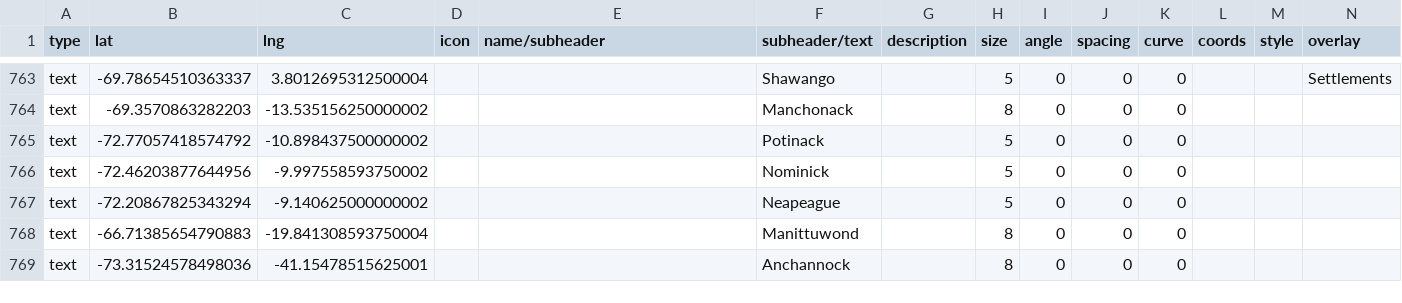
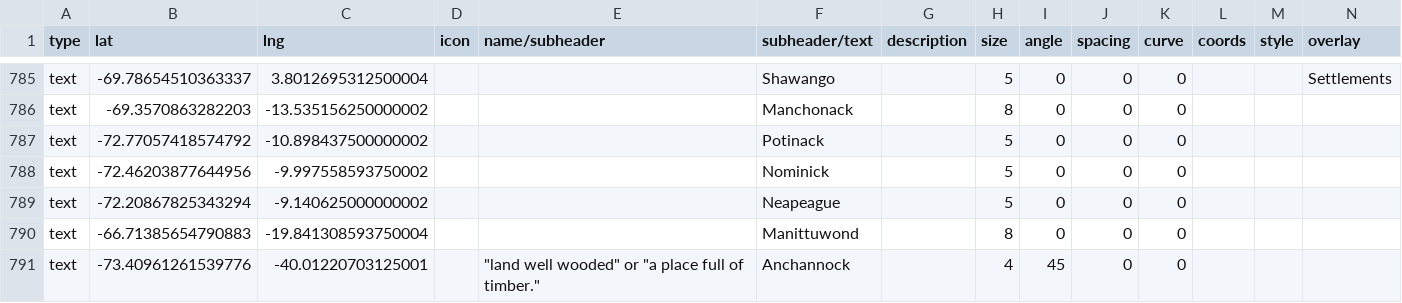
Before and after one commit to nativenewengland/map, a CSV file: data/features.csv, drawn as a sheet; only a part is shown, gaps mark what is left out; removed rows and columns are numbered as before the commit, all else as after; the diff covers the shown part only; the diff names each change by its address in the sheet, - before the commit and + after, or states it on an @@ line.

```diff
--- a/data/features.csv
+++ b/data/features.csv
-row 769: text | -73.31524578498036 | -41.15478515625001 |  |  | Anchannock |  | 8 | 0 | 0 | 0
+row 791: text | -73.40961261539776 | -40.01220703125001 |  | "land well wooded" or "a place full of timber." | Anchannock |  | 4 | 45 | 0 | 0
```
Also changed, not shown: 22 added rows and 2 edited cells elsewhere in this file.
